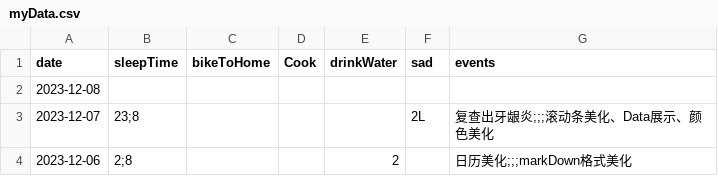
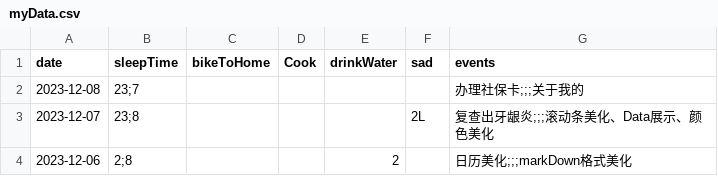
Before and after one commit to 2198764529/obsidian, a CSV file: content/data/myData.csv, drawn as a sheet; only a part is shown.

```diff
--- a/content/data/myData.csv
+++ b/content/data/myData.csv
@@ -1,3 +1,3 @@
 date,sleepTime,bikeToHome,Cook,drinkWater,sad,events
-2023-12-08,,,,,,
+2023-12-08,23;7,,,,,办理社保卡;;;关于我的
 2023-12-07,23;8,,,,2L,复查出牙龈炎;;;滚动条美化、Data展示、颜色美化
```
Also changed, not shown: 10 other files.
